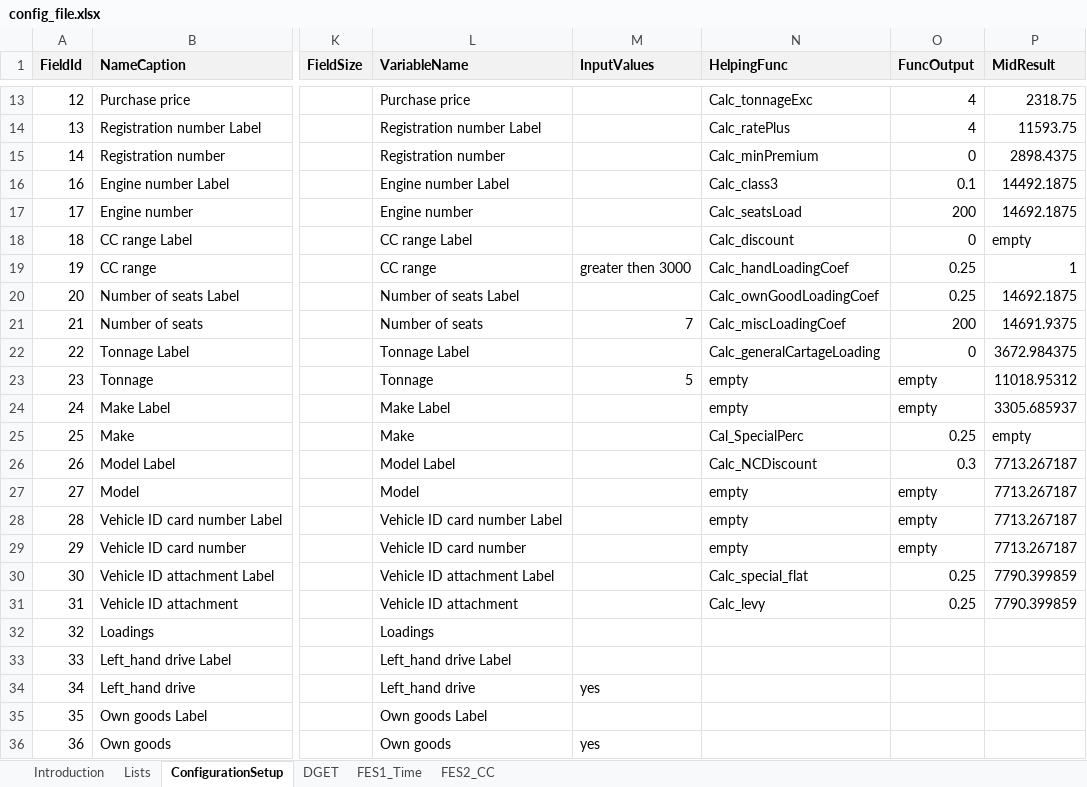
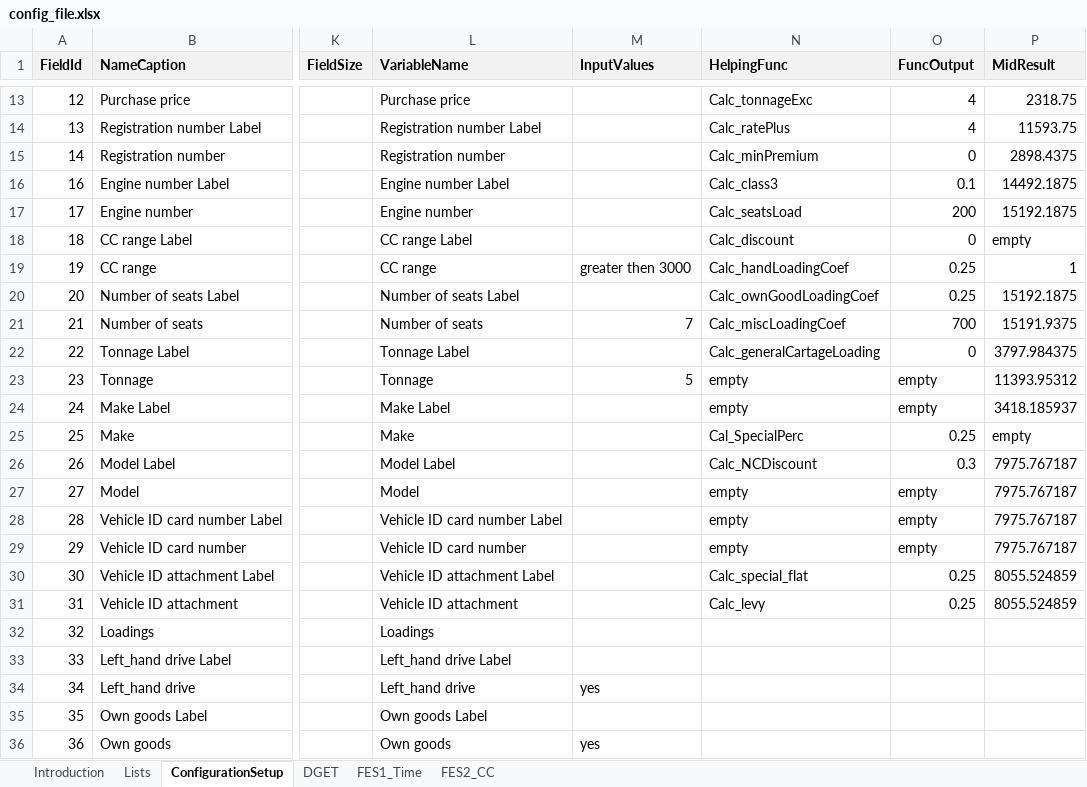
Before and after one commit to angelaspirkoska/Insured-Traveling-Presentation, an Excel workbook: Authentication.WEB/ExcelConfig/config_file.xlsx, sheet ConfigurationSetup, drawn as a sheet; only a part is shown, gaps mark what is left out; values as stored, in another font and other column widths than the file's, no borders; conditional formats not drawn; the diff names each change by its address in the sheet, - before the commit and + after, or states it on an @@ line.

Commit message:
Bug fix - Changes in master procedure for fuctions- mid result

```diff
--- a/Authentication.WEB/ExcelConfig/config_file.xlsx (sheet ConfigurationSetup)
+++ b/Authentication.WEB/ExcelConfig/config_file.xlsx (sheet ConfigurationSetup)
-P17 (MidResult): 14692.1875
+P17 (MidResult): 15192.1875
-P20 (MidResult): 14692.1875
+P20 (MidResult): 15192.1875
-O21 (FuncOutput): 200
+O21 (FuncOutput): 700
-P21 (MidResult): 14691.9375
+P21 (MidResult): 15191.9375
-P22 (MidResult): 3672.984375
+P22 (MidResult): 3797.984375
-P23 (MidResult): 11018.95312
+P23 (MidResult): 11393.95312
-P24 (MidResult): 3305.685937
+P24 (MidResult): 3418.185937
-P26:P29 (MidResult): 7713.267187
+P26:P29 (MidResult): 7975.767187
-P30:P31 (MidResult): 7790.399859
+P30:P31 (MidResult): 8055.524859
```
Also changed, not shown: charts or pictures, 1 other file.
